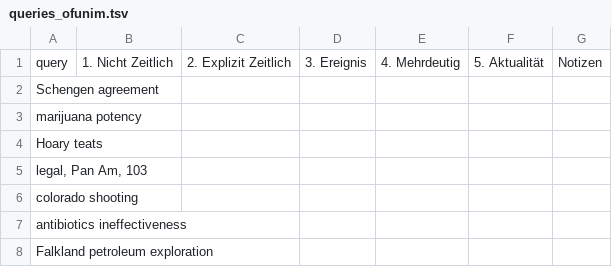
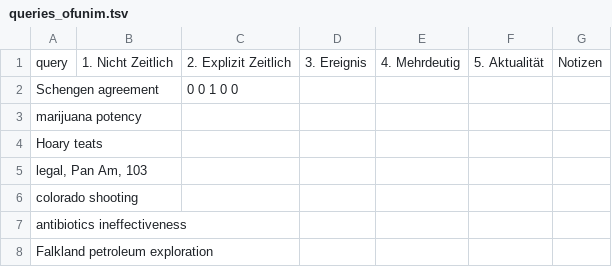
Before and after one commit to JoshuaOF18/dis18-2024, a TSV file: data/interim/queries_annotation/queries_ofunim.tsv, drawn as a sheet; only a part is shown.

Commit message:
Update queries_ofunim.tsv

```diff
--- a/data/interim/queries_annotation/queries_ofunim.tsv
+++ b/data/interim/queries_annotation/queries_ofunim.tsv
@@ -1,3 +1,3 @@
 query	1. Nicht Zeitlich	2. Explizit Zeitlich	3. Ereignis	4. Mehrdeutig	5. Aktualität	Notizen
-Schengen agreement						
+Schengen agreement		0  0  1  0  0				
 marijuana potency						
```
